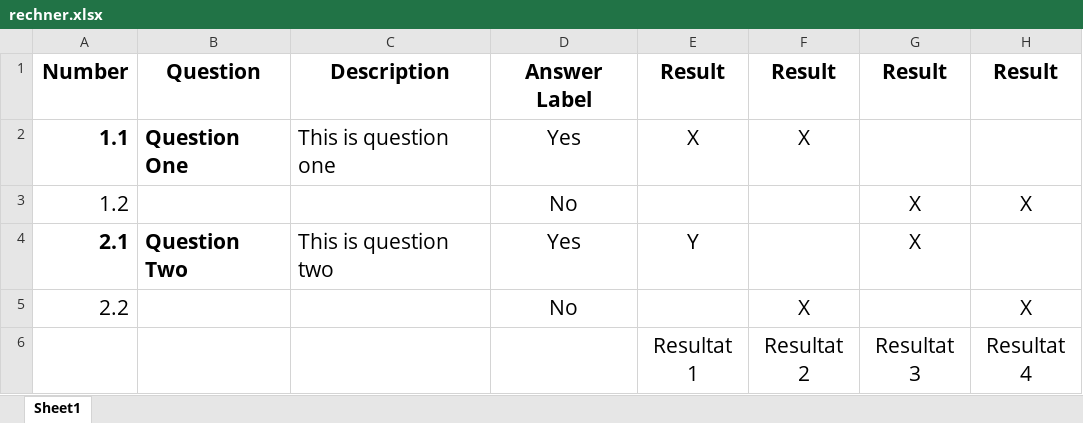
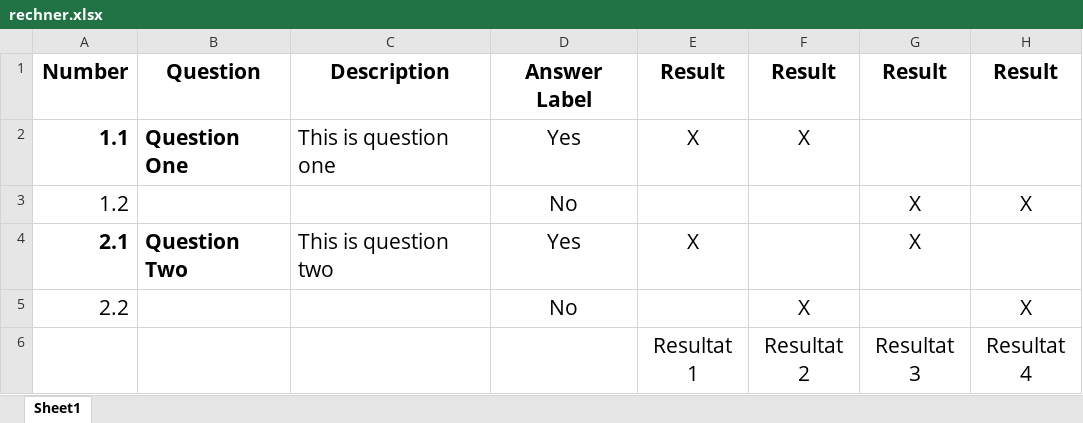
Before and after one commit to zopyx/signature-test, an Excel workbook: rechner.xlsx, sheet Sheet1, drawn as a sheet; values as stored, in another font and other column widths than the file's, no borders; the diff names each change by its address in the sheet, - before the commit and + after, or states it on an @@ line.

Commit message:
updated

```diff
--- a/rechner.xlsx (sheet Sheet1)
+++ b/rechner.xlsx (sheet Sheet1)
-E4: Y
+E4: X
```
